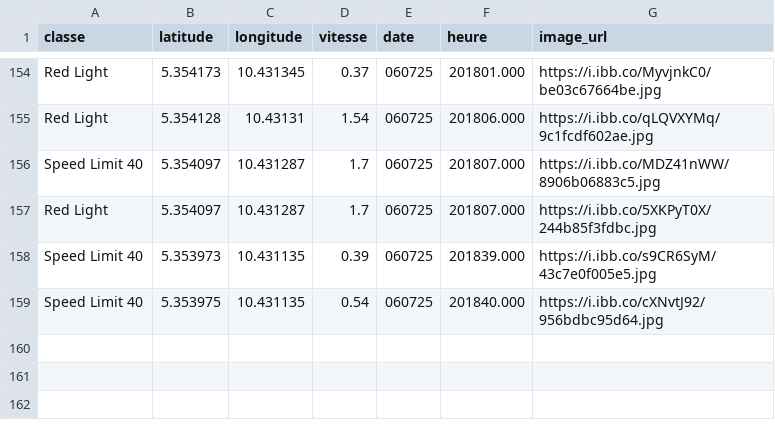
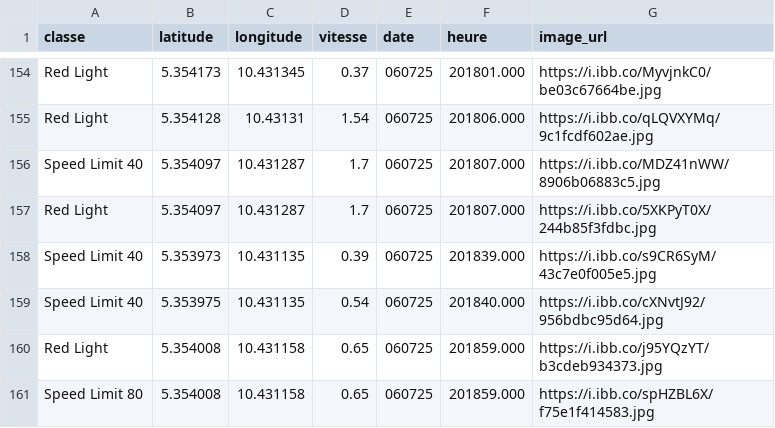
Before and after one commit to Aurel-switch/carte-gps, a CSV file: data_detections.csv, drawn as a sheet; only a part is shown, gaps mark what is left out; the diff names each change by its address in the sheet, - before the commit and + after, or states it on an @@ line.

```diff
--- a/data_detections.csv
+++ b/data_detections.csv
+row 160: Red Light | 5.354008 | 10.431158 | 0.65 | 060725 | 201859.000 | https://i.ibb.co/j95YQzYT/b3cdeb934373.jpg
+row 161: Speed Limit 80 | 5.354008 | 10.431158 | 0.65 | 060725 | 201859.000 | https://i.ibb.co/spHZBL6X/f75e1f414583.jpg
```
Also changed, not shown: 1 other file.
